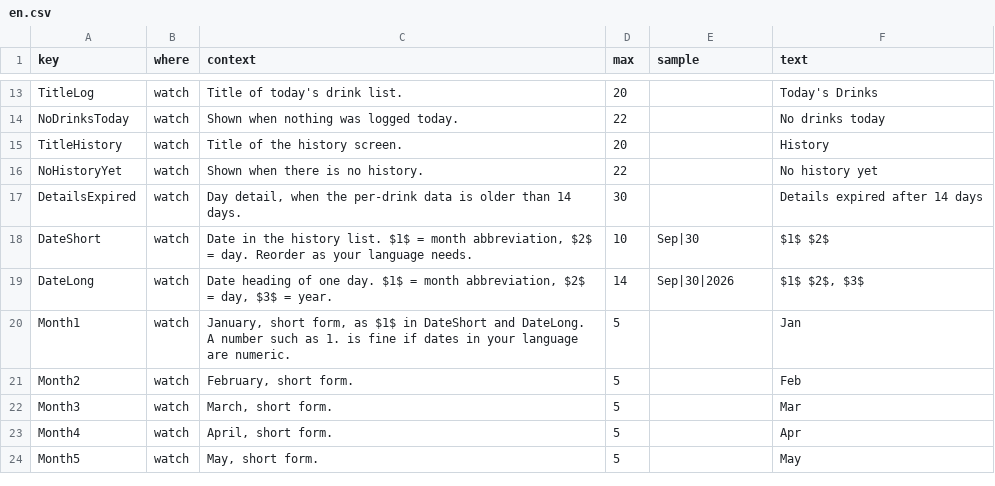
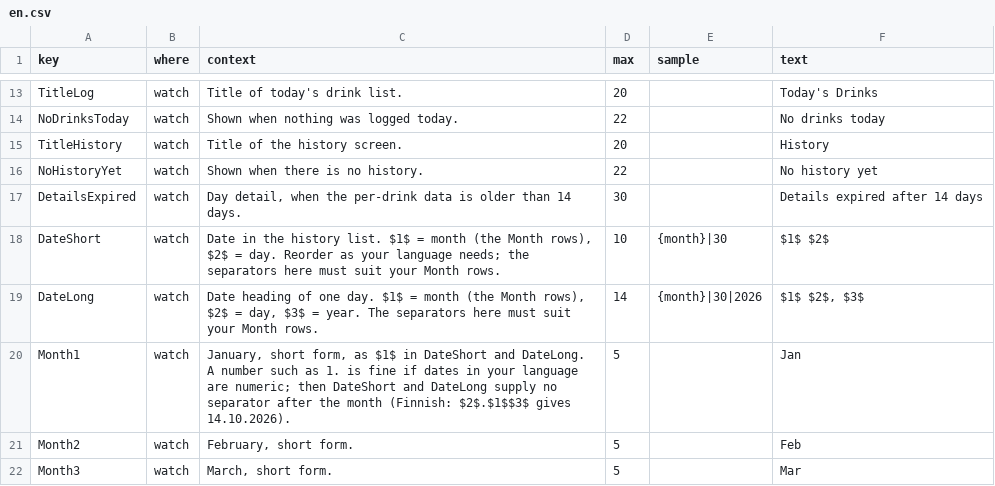
Before and after one commit to jame581/HalfLifeCaffeine, a CSV file: translations/en.csv, drawn as a sheet; only a part is shown, gaps mark what is left out; the shorter side is filled out with more unchanged rows.

```diff
--- a/translations/en.csv
+++ b/translations/en.csv
@@ -17,5 +17,5 @@ NoHistoryYet,watch,Shown when there is no history.,22,,No history yet
 DetailsExpired,watch,"Day detail, when the per-drink data is older than 14 days.",30,,Details expired after 14 days
-DateShort,watch,"Date in the history list. $1$ = month abbreviation, $2$ = day. Reorder as your language needs.",10,Sep|30,$1$ $2$
-DateLong,watch,"Date heading of one day. $1$ = month abbreviation, $2$ = day, $3$ = year.",14,Sep|30|2026,"$1$ $2$, $3$"
-Month1,watch,"January, short form, as $1$ in DateShort and DateLong. A number such as 1. is fine if dates in your language are numeric.",5,,Jan
+DateShort,watch,"Date in the history list. $1$ = month (the Month rows), $2$ = day. Reorder as your language needs; the separators here must suit your Month rows.",10,{month}|30,$1$ $2$
+DateLong,watch,"Date heading of one day. $1$ = month (the Month rows), $2$ = day, $3$ = year. The separators here must suit your Month rows.",14,{month}|30|2026,"$1$ $2$, $3$"
+Month1,watch,"January, short form, as $1$ in DateShort and DateLong. A number such as 1. is fine if dates in your language are numeric; then DateShort and DateLong supply no separator after the month (Finnish: $2$.$1$$3$ gives 14.10.2026).",5,,Jan
 Month2,watch,"February, short form.",5,,Feb
```
Also changed, not shown: translations/cs.csv, translations/de.csv, 9 other files.
